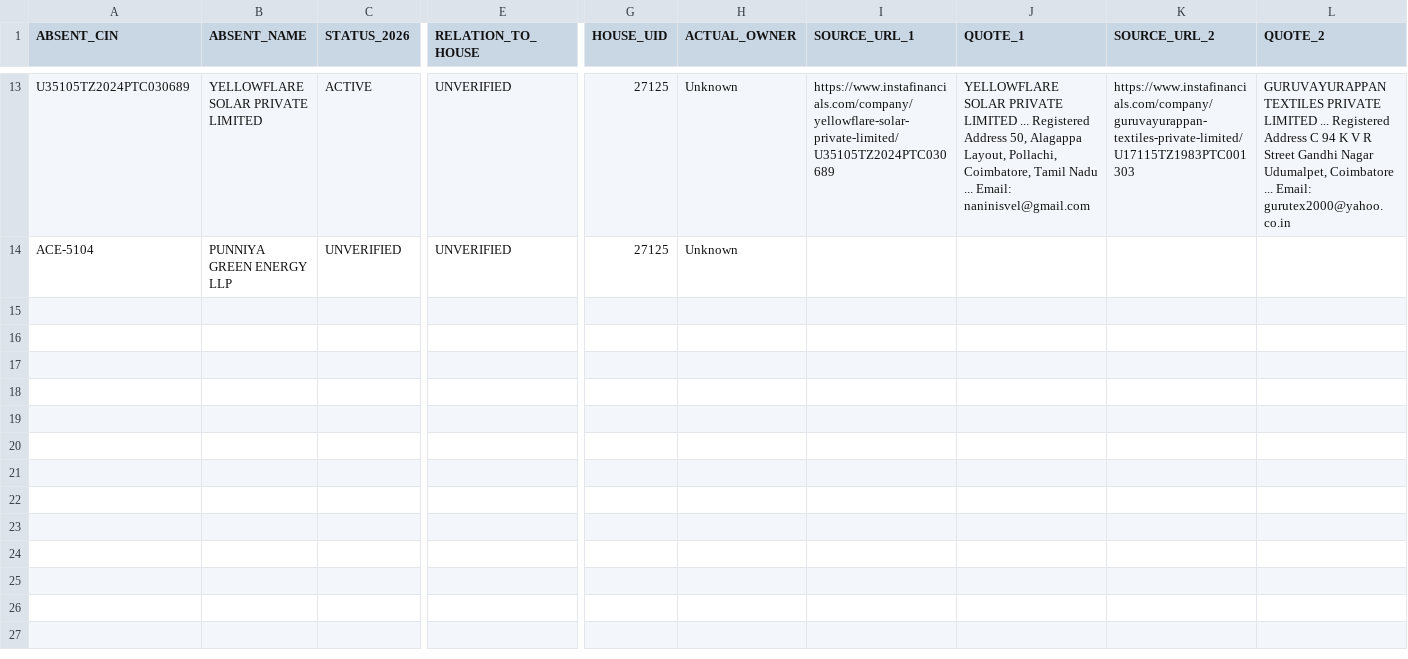
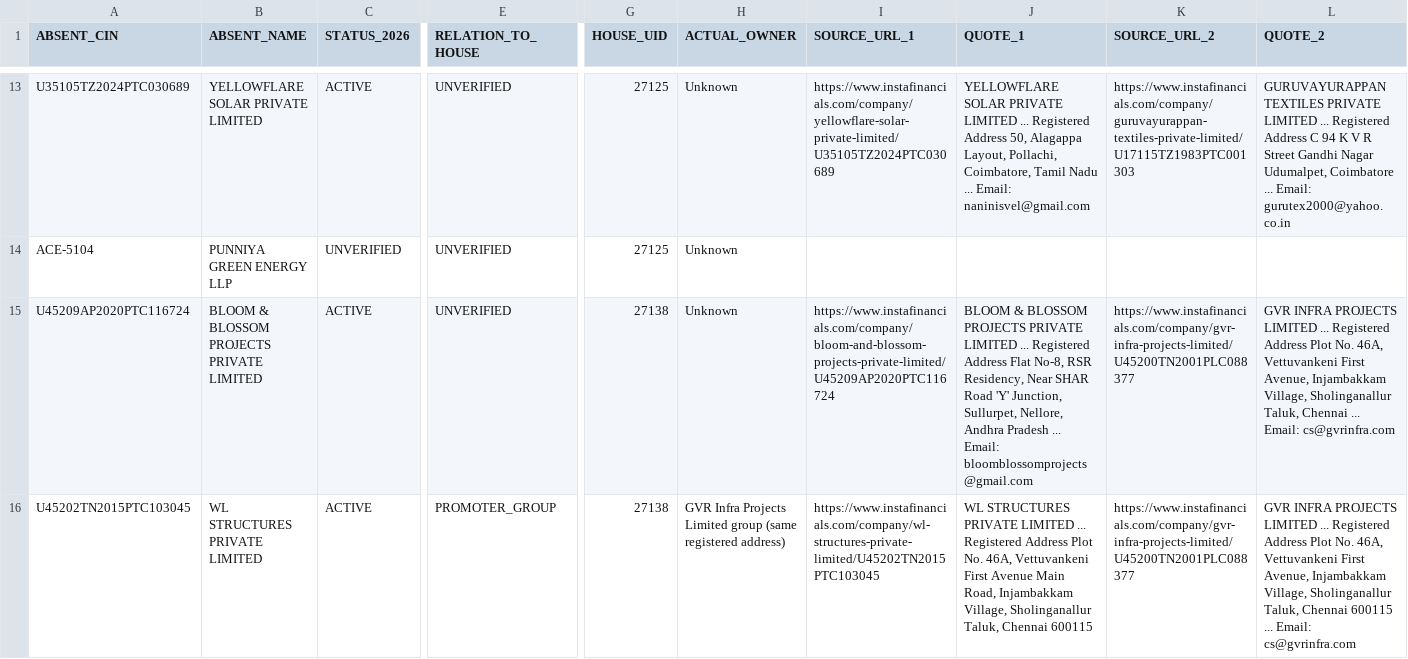
Before and after one commit to pavithra610-cell/claude, a CSV file: A3_ABSENT_LANE/cloud_blocks/RR2_UNVERIFIED_OUTPUT.csv, drawn as a sheet; only a part is shown, gaps mark what is left out; rows hold the shown columns only; the diff names each change by its address in the sheet, - before the commit and + after, or states it on an @@ line.

```diff
--- a/A3_ABSENT_LANE/cloud_blocks/RR2_UNVERIFIED_OUTPUT.csv
+++ b/A3_ABSENT_LANE/cloud_blocks/RR2_UNVERIFIED_OUTPUT.csv
+row 15: U45209AP2020PTC116724 | BLOOM & BLOSSOM PROJECTS PRIVATE LIMITED | ACTIVE | UNVERIFIED | 27138 | Unknown | https://www.instafinancials.com/company/bloom-and-blossom-projects-private-limited/U45209AP2020PTC116724 | BLOOM & BLOSSOM PROJECTS PRIVATE LIMITED ... Registered Address Flat No-8, RSR Residency, Near SHAR Road 'Y' Junction, Sullurpet, Nellore, Andhra Pradesh ... Email: bloomblossomprojects@gmail.com | https://www.instafinancials.com/company/gvr-infra-projects-limited/U45200TN2001PLC088377 | GVR INFRA PROJECTS LIMITED ... Registered Address Plot No. 46A, Vettuvankeni First Avenue, Injambakkam Village, Sholinganallur Taluk, Chennai ... Email: cs@gvrinfra.com
+row 16: U45202TN2015PTC103045 | WL STRUCTURES PRIVATE LIMITED | ACTIVE | PROMOTER_GROUP | 27138 | GVR Infra Projects Limited group (same registered address) | https://www.instafinancials.com/company/wl-structures-private-limited/U45202TN2015PTC103045 | WL STRUCTURES PRIVATE LIMITED ... Registered Address Plot No. 46A, Vettuvankeni First Avenue Main Road, Injambakkam Village, Sholinganallur Taluk, Chennai 600115 | https://www.instafinancials.com/company/gvr-infra-projects-limited/U45200TN2001PLC088377 | GVR INFRA PROJECTS LIMITED ... Registered Address Plot No. 46A, Vettuvankeni First Avenue, Injambakkam Village, Sholinganallur Taluk, Chennai 600115 ... Email: cs@gvrinfra.com
```
Also changed, not shown: 1 other file.
